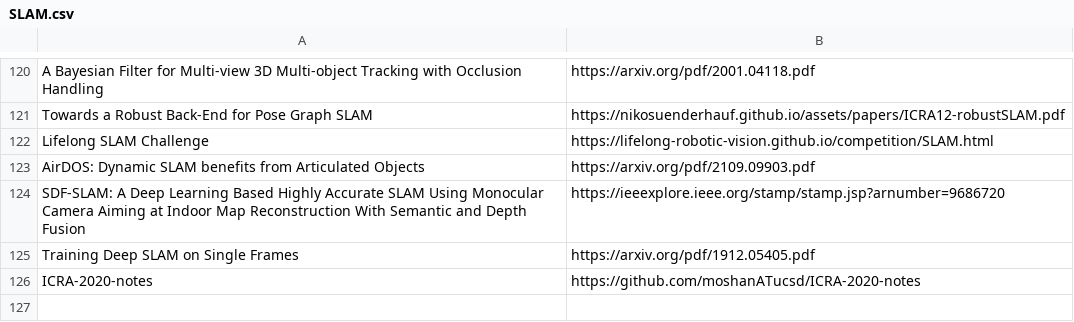
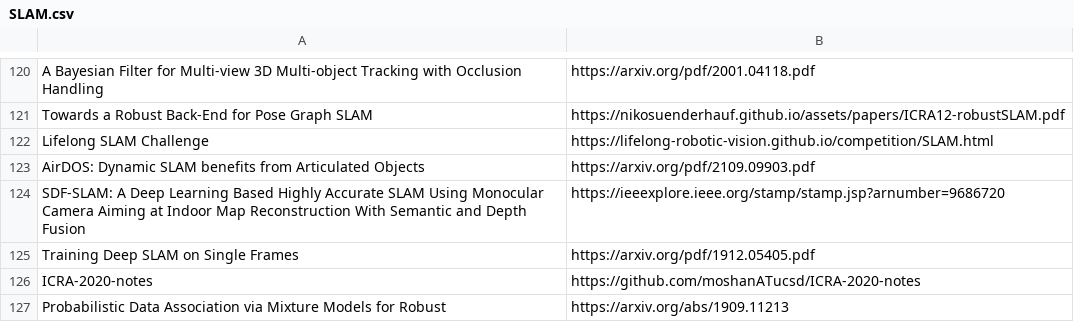
Before and after one commit to shanmo/awesome-object-slam, a CSV file: SLAM.csv, drawn as a sheet; only a part is shown, gaps mark what is left out; the diff names each change by its address in the sheet, - before the commit and + after, or states it on an @@ line.

Commit message:
Update SLAM.csv

```diff
--- a/SLAM.csv
+++ b/SLAM.csv
+row 127: Probabilistic Data Association via Mixture Models for Robust | https://arxiv.org/abs/1909.11213
```
